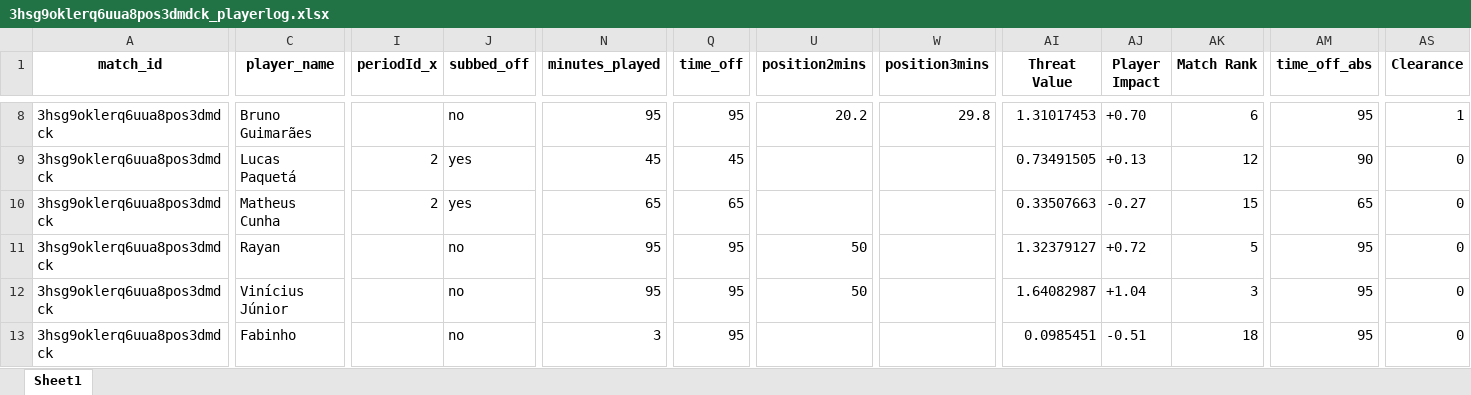
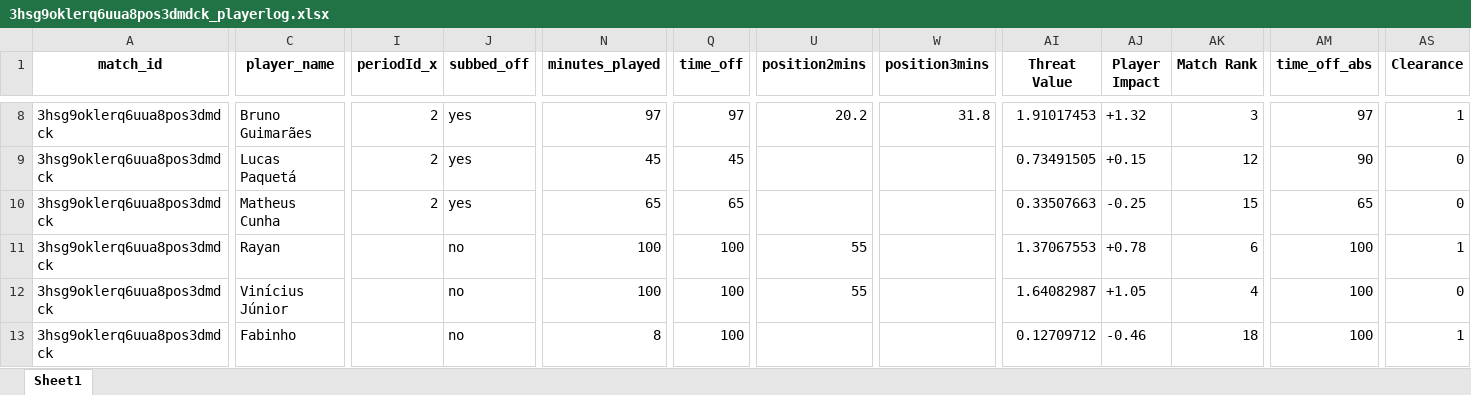
Before and after one commit to WTAnalysis/bnc, an Excel workbook: bnc-streamlit-app/data/points/3hsg9oklerq6uua8pos3dmdck_playerlog.xlsx, sheet Sheet1, drawn as a sheet; only a part is shown, gaps mark what is left out; values as stored, in another font and other column widths than the file's, no borders; the diff covers the shown part only; the diff names each change by its address in the sheet, - before the commit and + after, or states it on an @@ line.

Commit message:
Add points for 3hsg9oklerq6uua8pos3dmdck_playerlog

```diff
--- a/bnc-streamlit-app/data/points/3hsg9oklerq6uua8pos3dmdck_playerlog.xlsx (sheet Sheet1)
+++ b/bnc-streamlit-app/data/points/3hsg9oklerq6uua8pos3dmdck_playerlog.xlsx (sheet Sheet1)
-I8 (periodId_x): (empty)
+I8 (periodId_x): 2
-J8 (subbed_off): no
+J8 (subbed_off): yes
-N8 (minutes_played): 95
+N8 (minutes_played): 97
-Q8 (time_off): 95
+Q8 (time_off): 97
-W8 (position3mins): 29.8
+W8 (position3mins): 31.8
-AI8 (Threat Value): 1.31017453
+AI8 (Threat Value): 1.91017453
-AJ8 (Player Impact): +0.70
+AJ8 (Player Impact): +1.32
-AK8 (Match Rank): 6
+AK8 (Match Rank): 3
-AM8 (time_off_abs): 95
+AM8 (time_off_abs): 97
-AJ9 (Player Impact): +0.13
+AJ9 (Player Impact): +0.15
-AJ10 (Player Impact): -0.27
+AJ10 (Player Impact): -0.25
-N11:N12 (minutes_played): 95
+N11:N12 (minutes_played): 100
-Q11:Q13 (time_off): 95
+Q11:Q13 (time_off): 100
-U11:U12 (position2mins): 50
+U11:U12 (position2mins): 55
-AI11 (Threat Value): 1.32379127
+AI11 (Threat Value): 1.37067553
-AJ11 (Player Impact): +0.72
+AJ11 (Player Impact): +0.78
-AK11 (Match Rank): 5
+AK11 (Match Rank): 6
-AM11:AM13 (time_off_abs): 95
+AM11:AM13 (time_off_abs): 100
-AS11 (Clearance): 0
+AS11 (Clearance): 1
-AJ12 (Player Impact): +1.04
+AJ12 (Player Impact): +1.05
-AK12 (Match Rank): 3
+AK12 (Match Rank): 4
-N13 (minutes_played): 3
+N13 (minutes_played): 8
-AI13 (Threat Value): 0.0985451
+AI13 (Threat Value): 0.12709712
-AJ13 (Player Impact): -0.51
+AJ13 (Player Impact): -0.46
-AS13 (Clearance): 0
+AS13 (Clearance): 1
```
Also changed, not shown: 2 added rows and 145 edited cells elsewhere in this sheet.
